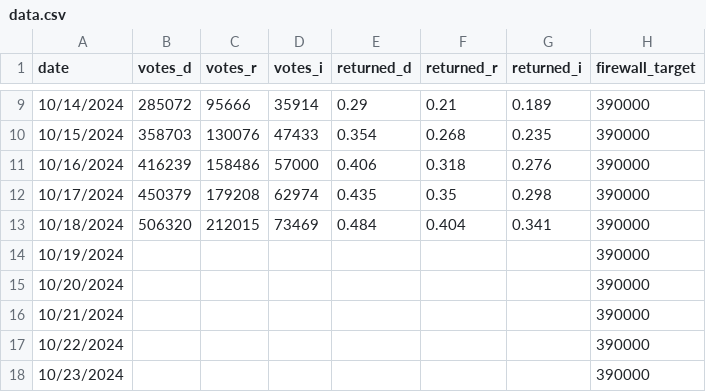
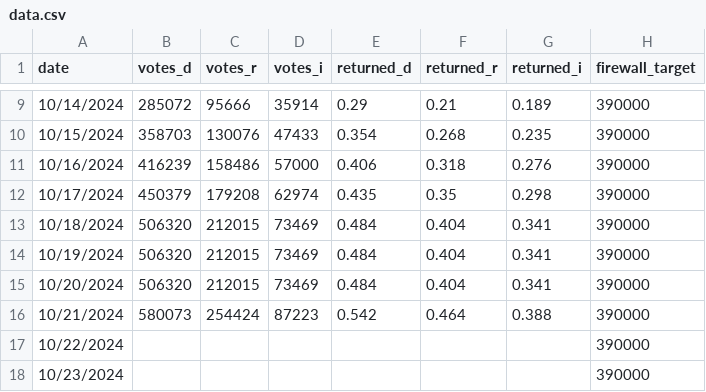
Before and after one commit to jwestreich/pa_early_vote, a CSV file: data.csv, drawn as a sheet; only a part is shown, gaps mark what is left out.

Commit message:
data update 10/21

```diff
--- a/data.csv
+++ b/data.csv
@@ -13,5 +13,5 @@ date,votes_d,votes_r,votes_i,returned_d,returned_r,returned_i,firewall_target
 10/18/2024,506320,212015,73469,0.484,0.404,0.341,390000
-10/19/2024,,,,,,,390000
-10/20/2024,,,,,,,390000
-10/21/2024,,,,,,,390000
+10/19/2024,506320,212015,73469,0.484,0.404,0.341,390000
+10/20/2024,506320,212015,73469,0.484,0.404,0.341,390000
+10/21/2024,580073,254424,87223,0.542,0.464,0.388,390000
 10/22/2024,,,,,,,390000
```
Also changed, not shown: 2 other files.
